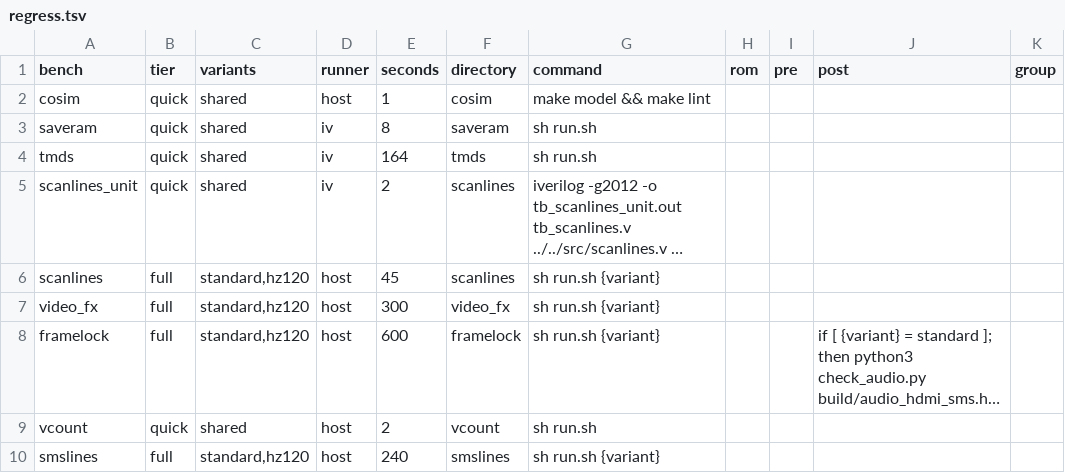
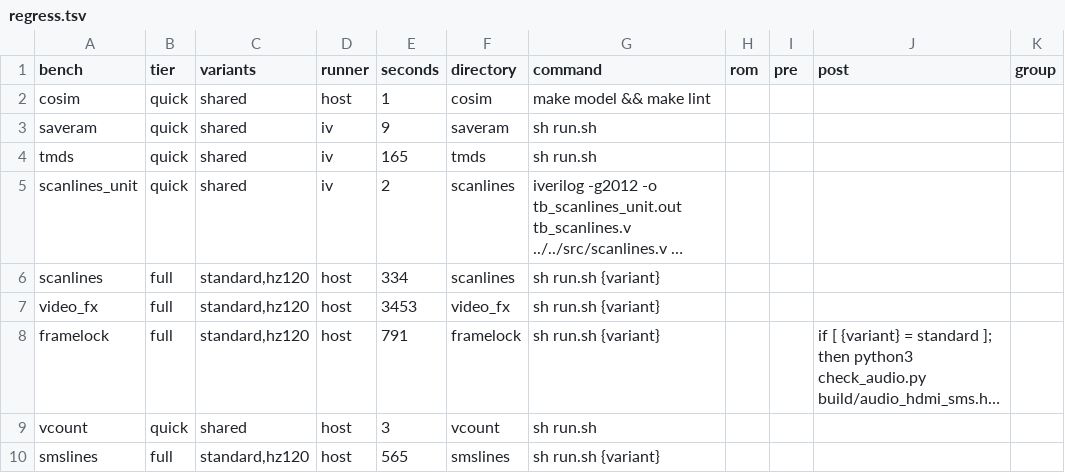
Before and after one commit to cassiostp/smstang, a TSV file: sim/regress.tsv, drawn as a sheet; only a part is shown; long unchanged cells end in …; the diff names each change by its address in the sheet, - before the commit and + after, or states it on an @@ line.

```diff
--- a/sim/regress.tsv
+++ b/sim/regress.tsv
-E3 (seconds): 8
+E3 (seconds): 9
-E4 (seconds): 164
+E4 (seconds): 165
-E6 (seconds): 45
+E6 (seconds): 334
-E7 (seconds): 300
+E7 (seconds): 3453
-E8 (seconds): 600
+E8 (seconds): 791
-E9 (seconds): 2
+E9 (seconds): 3
-E10 (seconds): 240
+E10 (seconds): 565
```
Also changed, not shown: 2 other files.
